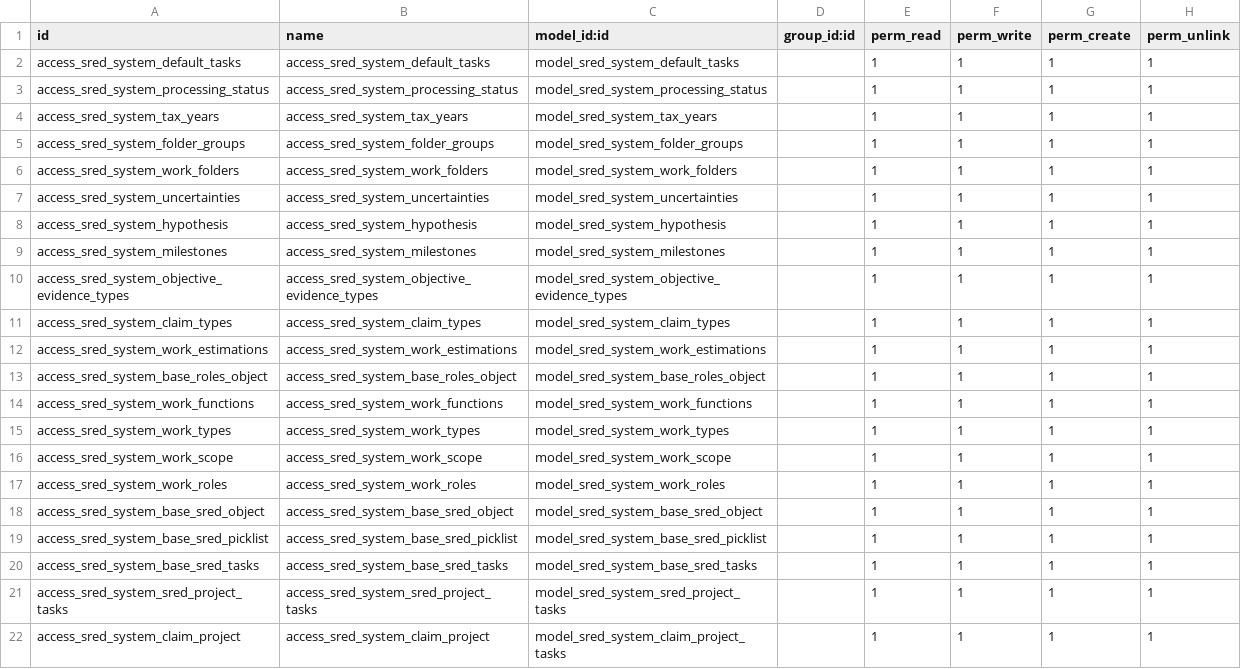
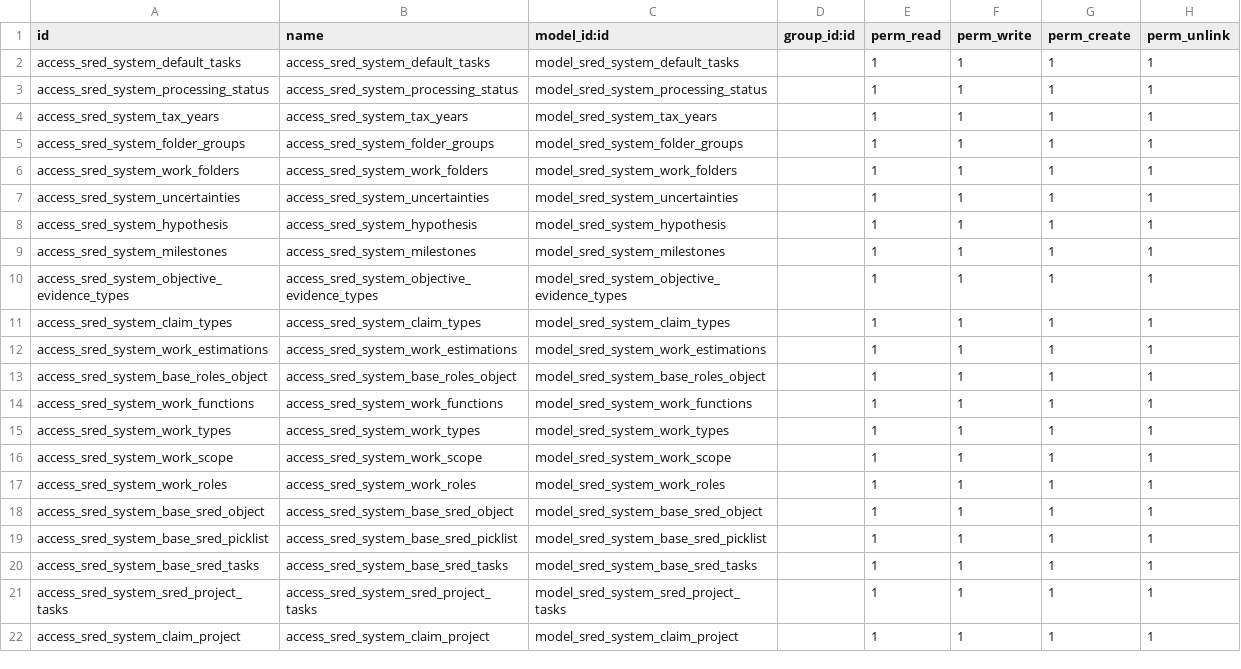
Before and after one commit to robertallanroker/sred_system, a CSV file: security/ir.model.access.csv, drawn as a sheet.

Commit message:
Major update, tasks, emails, filters and searches

```diff
--- a/security/ir.model.access.csv
+++ b/security/ir.model.access.csv
@@ -21,2 +21,2 @@ access_sred_system_base_sred_tasks,access_sred_system_base_sred_tasks,model_sred
 access_sred_system_sred_project_tasks,access_sred_system_sred_project_tasks,model_sred_system_sred_project_tasks,,1,1,1,1
-access_sred_system_claim_project,access_sred_system_claim_project,model_sred_system_claim_project_tasks,,1,1,1,1
+access_sred_system_claim_project,access_sred_system_claim_project,model_sred_system_claim_project,,1,1,1,1
```
Also changed, not shown: 1 other file.
